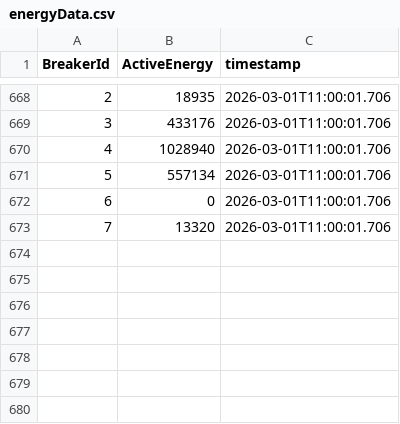
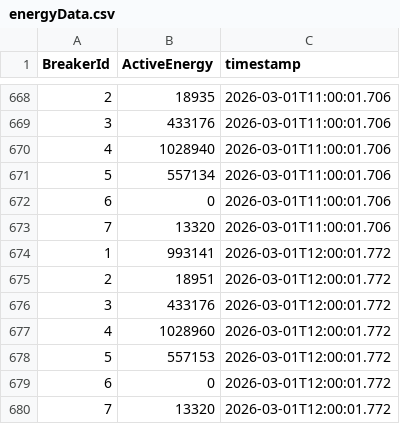
Before and after one commit to haimhuber/EnergyMeasuring, a CSV file: energyComsamption/energyData.csv, drawn as a sheet; only a part is shown, gaps mark what is left out; the diff names each change by its address in the sheet, - before the commit and + after, or states it on an @@ line.

```diff
--- a/energyComsamption/energyData.csv
+++ b/energyComsamption/energyData.csv
+row 674: 1 | 993141 | 2026-03-01T12:00:01.772
+row 675: 2 | 18951 | 2026-03-01T12:00:01.772
+row 676: 3 | 433176 | 2026-03-01T12:00:01.772
+row 677: 4 | 1028960 | 2026-03-01T12:00:01.772
+row 678: 5 | 557153 | 2026-03-01T12:00:01.772
+row 679: 6 | 0 | 2026-03-01T12:00:01.772
+row 680: 7 | 13320 | 2026-03-01T12:00:01.772
```
